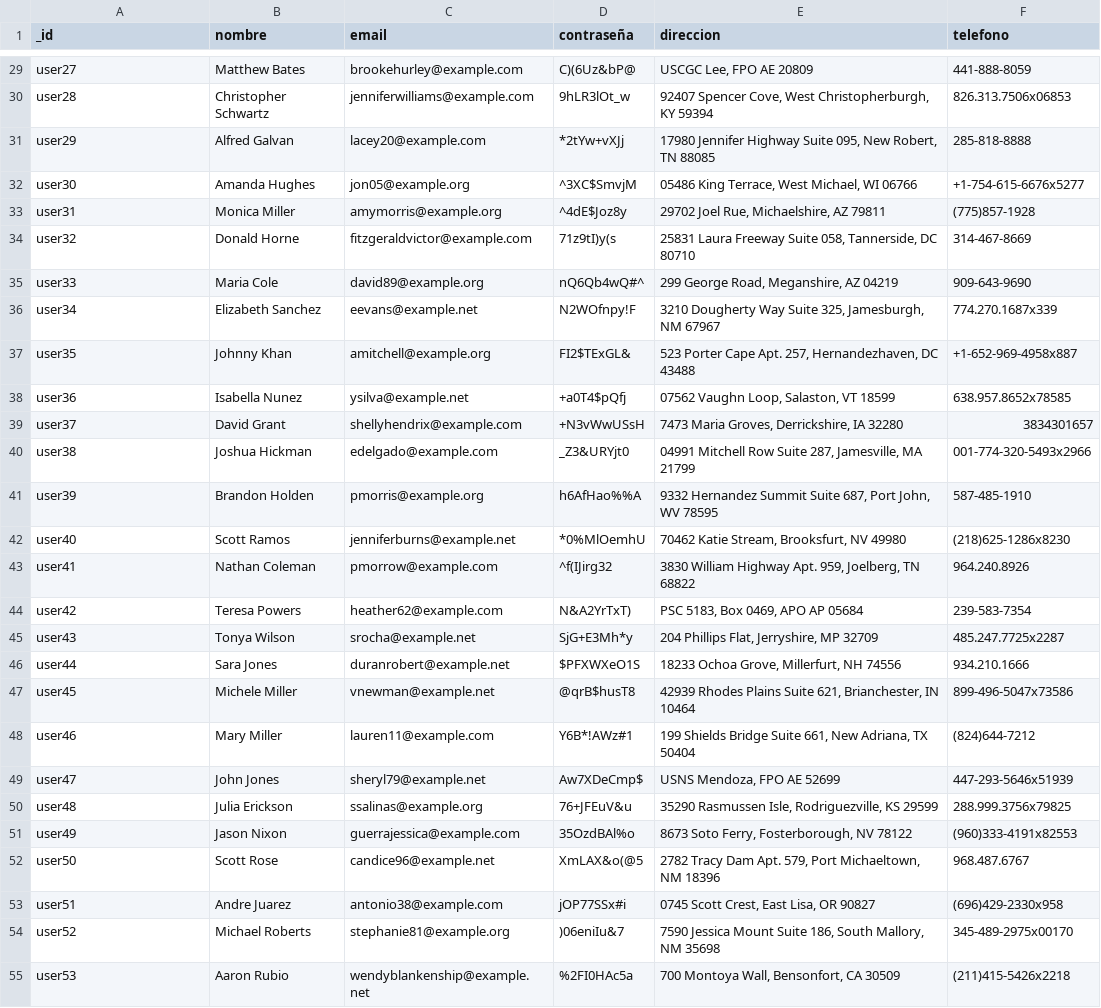
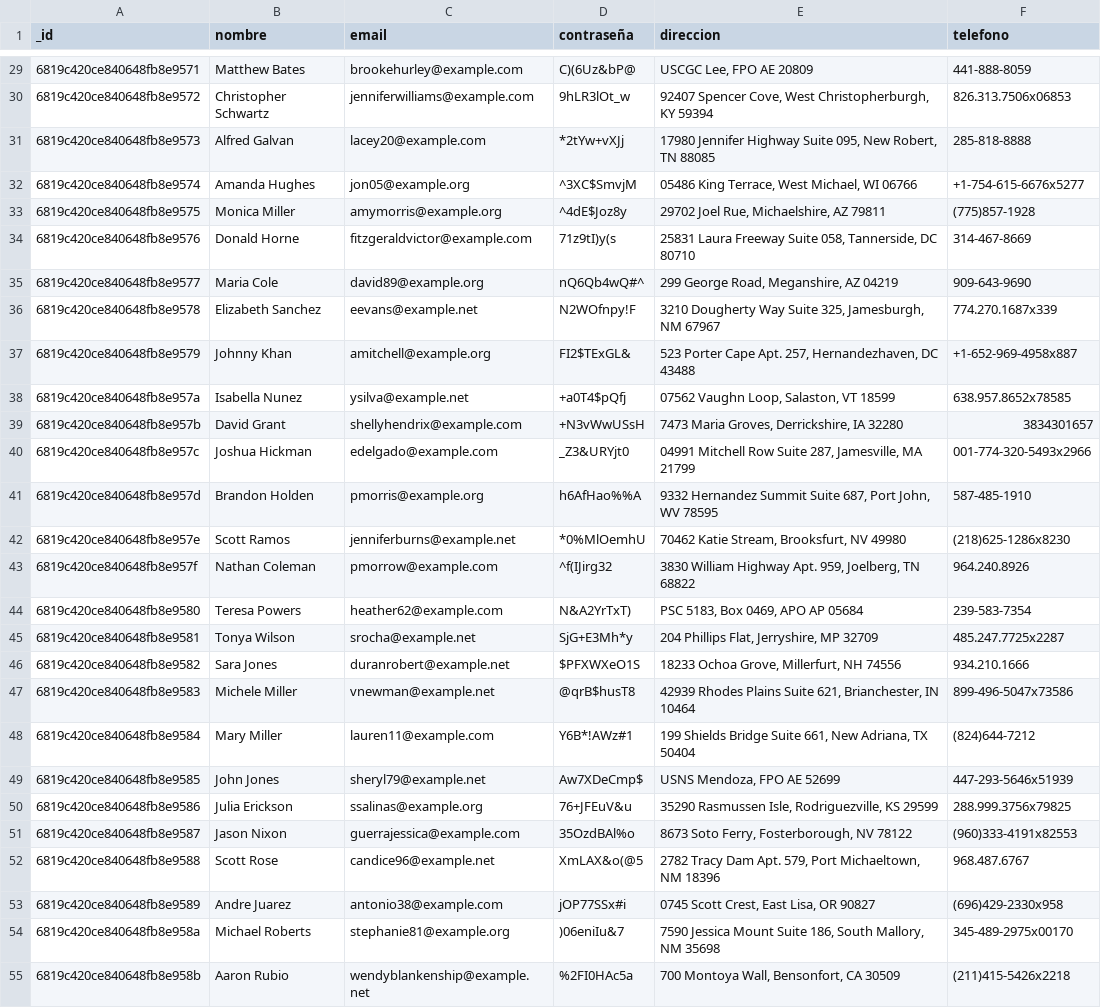
Before and after one commit to vgcarlol/proy2_DB2, a CSV file: DB_Mongo/usuarios.csv, drawn as a sheet; only a part is shown, gaps mark what is left out; the diff covers the shown part only; the diff names each change by its address in the sheet, - before the commit and + after, or states it on an @@ line.

```diff
--- a/DB_Mongo/usuarios.csv
+++ b/DB_Mongo/usuarios.csv
-A29 (_id): user27
+A29 (_id): 6819c420ce840648fb8e9571
-A30 (_id): user28
+A30 (_id): 6819c420ce840648fb8e9572
-A31 (_id): user29
+A31 (_id): 6819c420ce840648fb8e9573
-A32 (_id): user30
+A32 (_id): 6819c420ce840648fb8e9574
-A33 (_id): user31
+A33 (_id): 6819c420ce840648fb8e9575
-A34 (_id): user32
+A34 (_id): 6819c420ce840648fb8e9576
-A35 (_id): user33
+A35 (_id): 6819c420ce840648fb8e9577
-A36 (_id): user34
+A36 (_id): 6819c420ce840648fb8e9578
-A37 (_id): user35
+A37 (_id): 6819c420ce840648fb8e9579
-A38 (_id): user36
+A38 (_id): 6819c420ce840648fb8e957a
-A39 (_id): user37
+A39 (_id): 6819c420ce840648fb8e957b
-A40 (_id): user38
+A40 (_id): 6819c420ce840648fb8e957c
-A41 (_id): user39
+A41 (_id): 6819c420ce840648fb8e957d
-A42 (_id): user40
+A42 (_id): 6819c420ce840648fb8e957e
-A43 (_id): user41
+A43 (_id): 6819c420ce840648fb8e957f
-A44 (_id): user42
+A44 (_id): 6819c420ce840648fb8e9580
-A45 (_id): user43
+A45 (_id): 6819c420ce840648fb8e9581
-A46 (_id): user44
+A46 (_id): 6819c420ce840648fb8e9582
-A47 (_id): user45
+A47 (_id): 6819c420ce840648fb8e9583
-A48 (_id): user46
+A48 (_id): 6819c420ce840648fb8e9584
-A49 (_id): user47
+A49 (_id): 6819c420ce840648fb8e9585
-A50 (_id): user48
+A50 (_id): 6819c420ce840648fb8e9586
-A51 (_id): user49
+A51 (_id): 6819c420ce840648fb8e9587
-A52 (_id): user50
+A52 (_id): 6819c420ce840648fb8e9588
-A53 (_id): user51
+A53 (_id): 6819c420ce840648fb8e9589
-A54 (_id): user52
+A54 (_id): 6819c420ce840648fb8e958a
-A55 (_id): user53
+A55 (_id): 6819c420ce840648fb8e958b
```
Also changed, not shown: 173 edited cells elsewhere in this file, DB_Mongo/restaurantes.csv, 2 other files.
